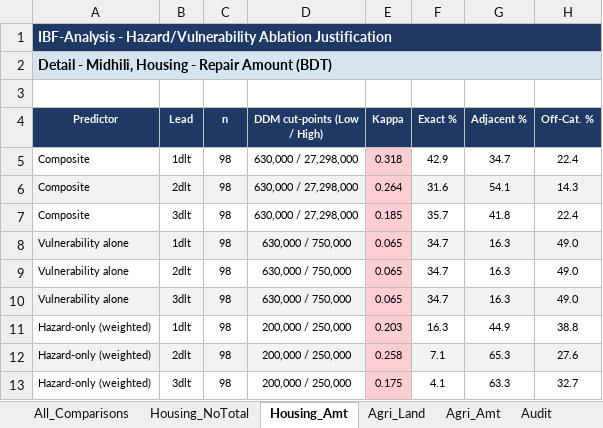
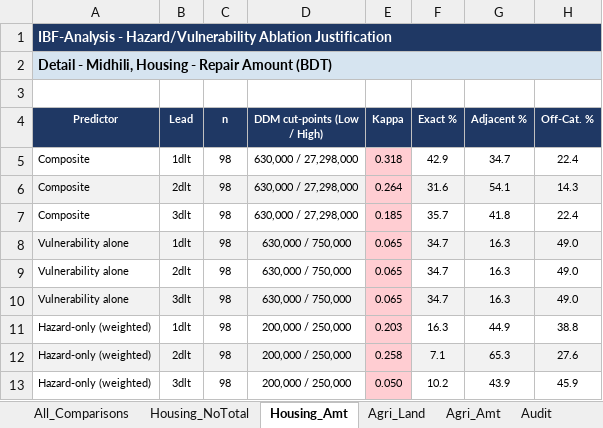
Before and after one commit to ibrahim-abdullah16/IBF-Analysis, an Excel workbook: outputs/midhili/Ablation_Kappa_Comparison/Midhili_Ablation_Kappa_Comparison.xlsx, sheet Housing_Amt, drawn as a sheet; values as stored, in another font and other column widths than the file's, no borders; the diff names each change by its address in the sheet, - before the commit and + after, or states it on an @@ line.

```diff
--- a/outputs/midhili/Ablation_Kappa_Comparison/Midhili_Ablation_Kappa_Comparison.xlsx (sheet Housing_Amt)
+++ b/outputs/midhili/Ablation_Kappa_Comparison/Midhili_Ablation_Kappa_Comparison.xlsx (sheet Housing_Amt)
-E13 (Kappa): 0.175
+E13 (Kappa): 0.050
-F13 (Exact %): 4.1
+F13 (Exact %): 10.2
-G13 (Adjacent %): 63.3
+G13 (Adjacent %): 43.9
-H13 (Off-Cat. %): 32.7
+H13 (Off-Cat. %): 45.9
```
Also changed, not shown: sheet Audit, sheet All_Comparisons, sheet Housing_NoTotal, sheet Method, sheet Agri_Land, sheet Agri_Amt, outputs/remal/Ablation_Kappa_Comparison/Remal_Ablation_Kappa_Comparison.xlsx, outputs/sitrang/Ablation_Kappa_Comparison/Sitrang_Ablation_Kappa_Comparison.xlsx, 16 other files.
